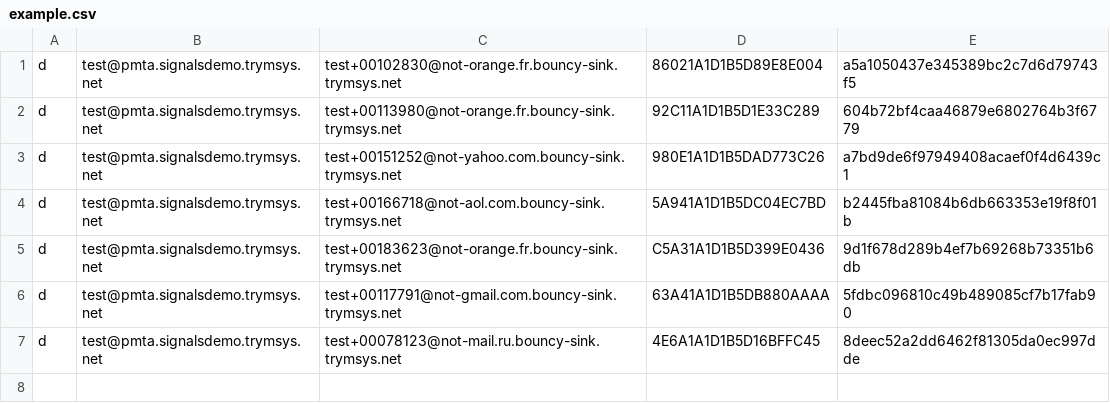
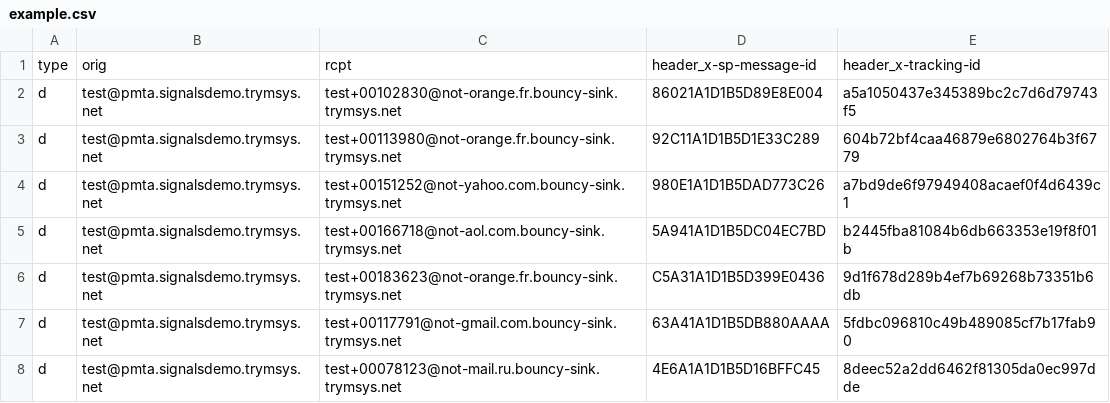
Before and after one commit to tuck1s/sparkypmtatracking, a CSV file: acct_etl/example.csv, drawn as a sheet; the diff names each change by its address in the sheet, - before the commit and + after, or states it on an @@ line.

Commit message:
Handle PMTA initial header row

```diff
--- a/acct_etl/example.csv
+++ b/acct_etl/example.csv
+row 1: type | orig | rcpt | header_x-sp-message-id | header_x-tracking-id
```
Also changed, not shown: 1 other file.
